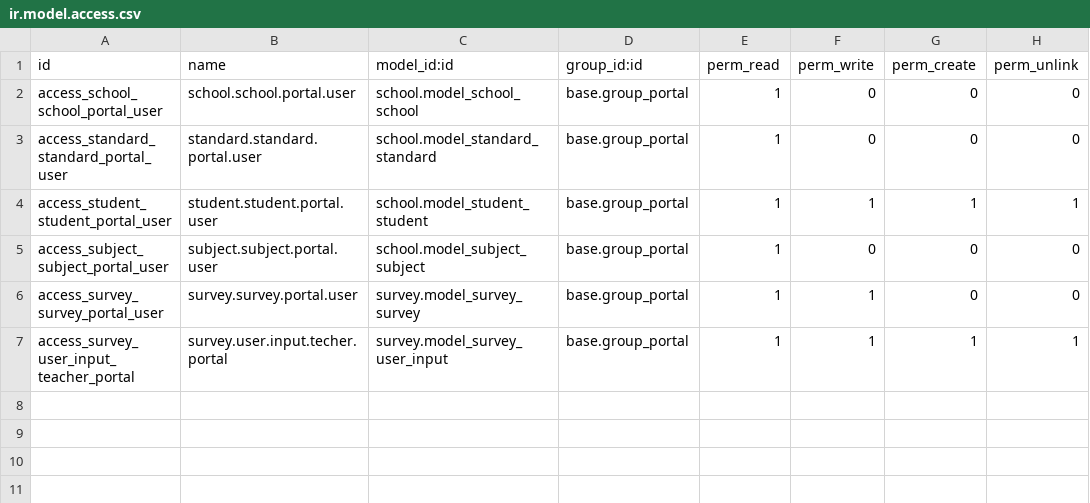
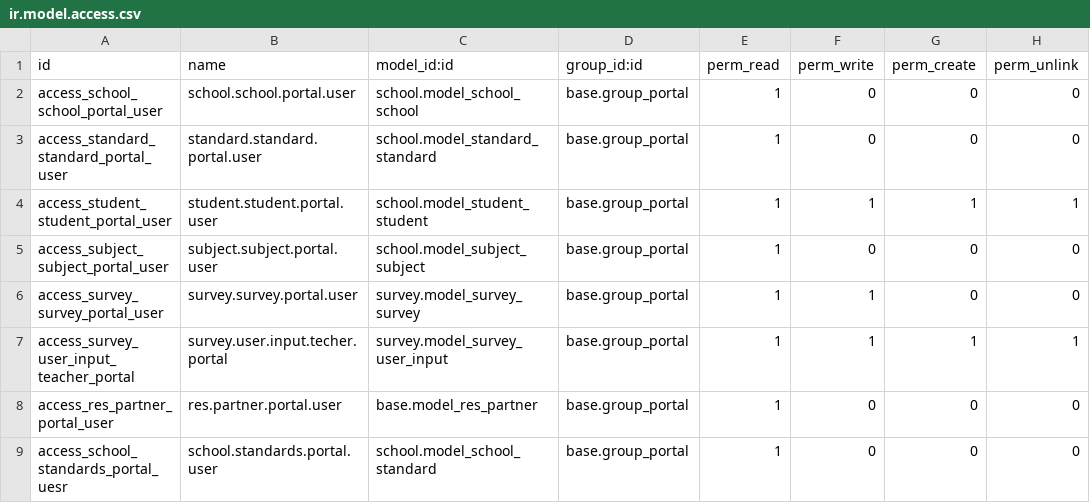
Before and after one commit to Blueback-office/ete-test, a CSV file: ete_portal/security/ir.model.access.csv, drawn as a sheet; the diff names each change by its address in the sheet, - before the commit and + after, or states it on an @@ line.

```diff
--- a/ete_portal/security/ir.model.access.csv
+++ b/ete_portal/security/ir.model.access.csv
+row 8: access_res_partner_portal_user | res.partner.portal.user | base.model_res_partner | base.group_portal | 1 | 0 | 0 | 0
+row 9: access_school_standards_portal_uesr | school.standards.portal.user | school.model_school_standard | base.group_portal | 1 | 0 | 0 | 0
```
Also changed, not shown: 4 other files.
